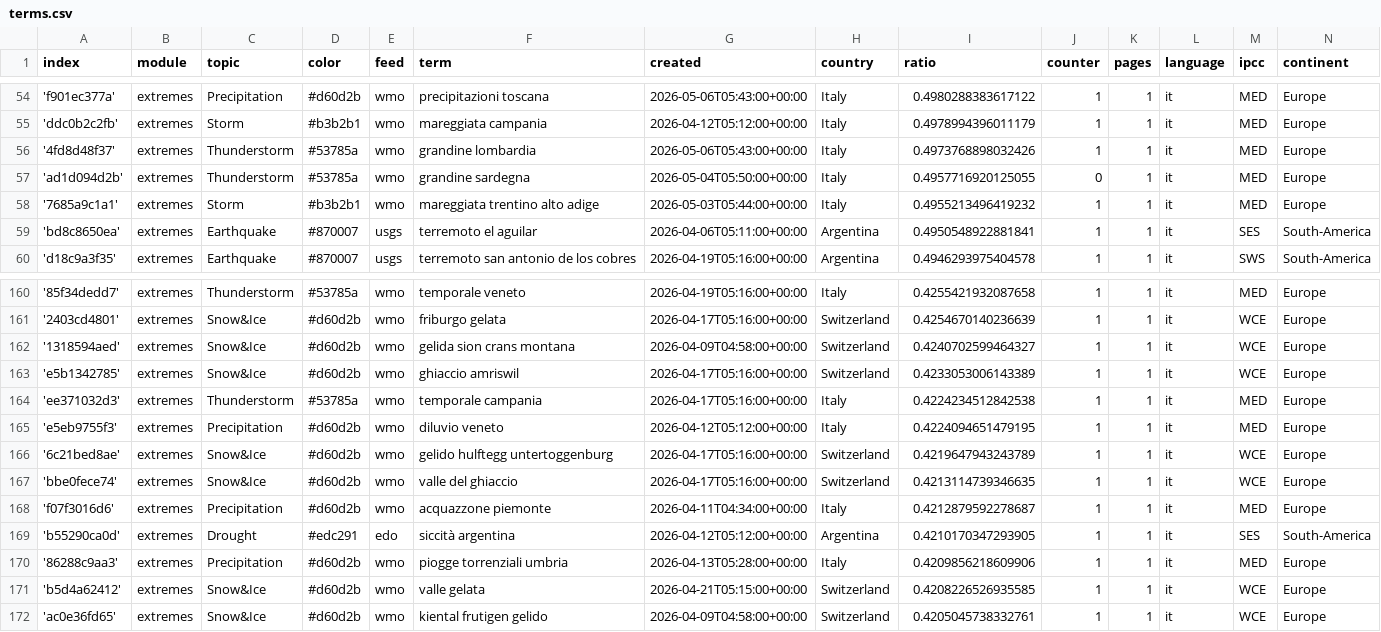
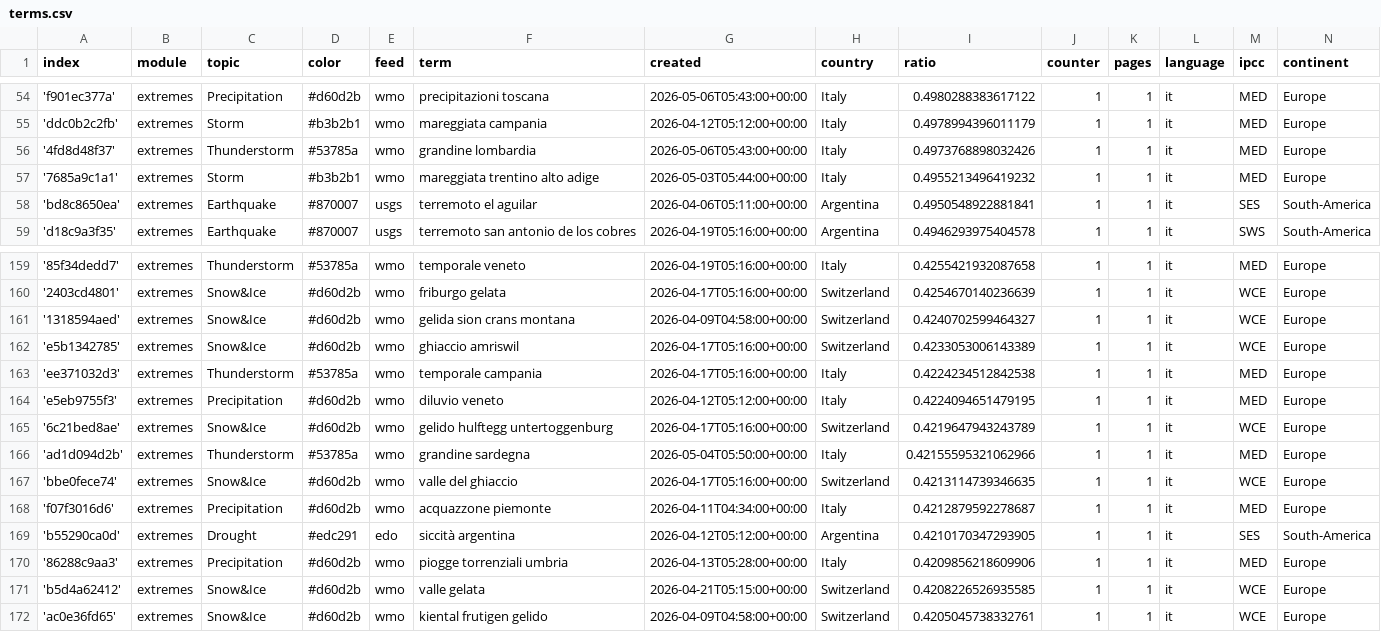
Before and after one commit to annajungfleischnews/italianExtremes, a CSV file: terms.csv, drawn as a sheet; only a part is shown, gaps mark what is left out.

Commit message:
Commit from GitHub Actions (harvest:0.0)

```diff
--- a/terms.csv
+++ b/terms.csv
@@ -56,3 +56,2 @@ index,module,topic,color,feed,term,created,country,ratio,counter,pages,language,
 '4fd8d48f37',extremes,Thunderstorm,#53785a,wmo,grandine lombardia,2026-05-06T05:43:00+00:00,Italy,0.4973768898032426,1,1,it,MED,Europe
-'ad1d094d2b',extremes,Thunderstorm,#53785a,wmo,grandine sardegna,2026-05-04T05:50:00+00:00,Italy,0.4957716920125055,0,1,it,MED,Europe
 '7685a9c1a1',extremes,Storm,#b3b2b1,wmo,mareggiata trentino alto adige,2026-05-03T05:44:00+00:00,Italy,0.4955213496419232,1,1,it,MED,Europe
@@ -166,2 +165,3 @@ index,module,topic,color,feed,term,created,country,ratio,counter,pages,language,
 '6c21bed8ae',extremes,Snow&Ice,#d60d2b,wmo,gelido hulftegg untertoggenburg,2026-04-17T05:16:00+00:00,Switzerland,0.4219647943243789,1,1,it,WCE,Europe
+'ad1d094d2b',extremes,Thunderstorm,#53785a,wmo,grandine sardegna,2026-05-04T05:50:00+00:00,Italy,0.42155595321062966,1,1,it,MED,Europe
 'bbe0fece74',extremes,Snow&Ice,#d60d2b,wmo,valle del ghiaccio,2026-04-17T05:16:00+00:00,Switzerland,0.4213114739346635,1,1,it,WCE,Europe
```
